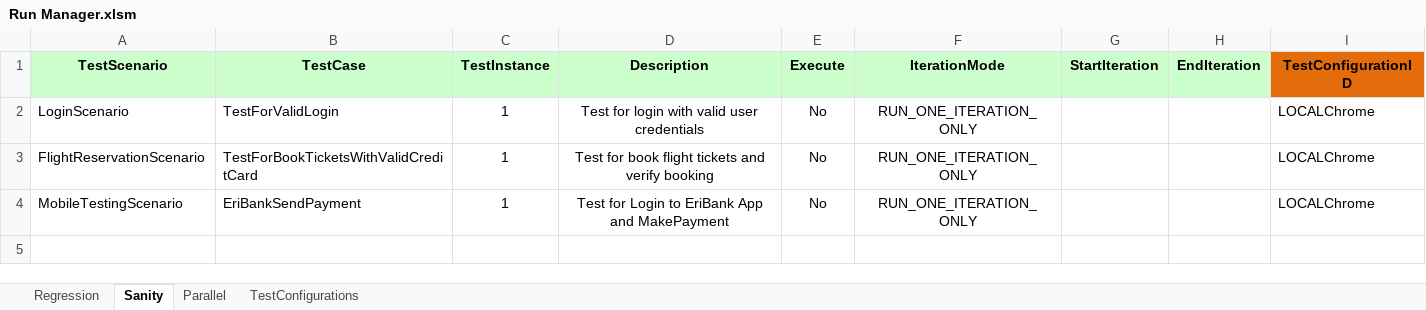
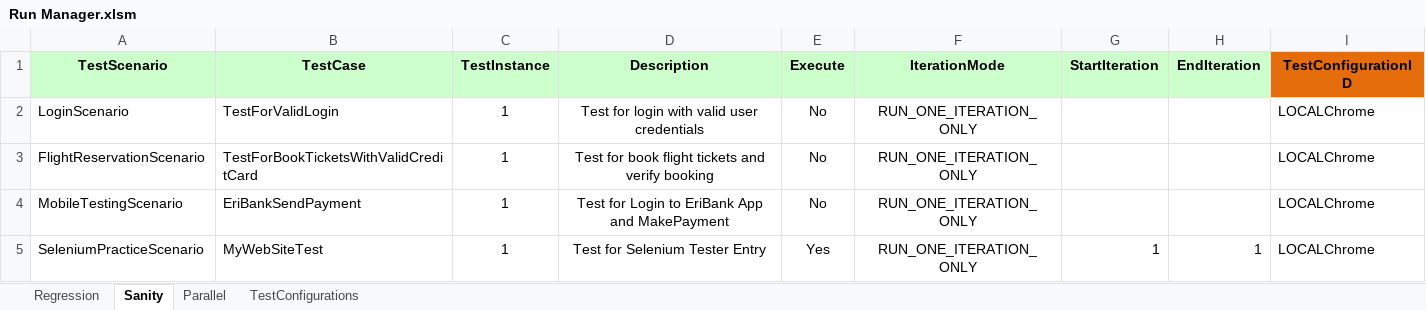
Before and after one commit to sureshmanem/keyword-driven-selenium-framework, an Excel workbook: target/test-classes/Run Manager.xlsm, sheet Sanity, drawn as a sheet; values as stored, in another font and other column widths than the file's, no borders; the diff names each change by its address in the sheet, - before the commit and + after, or states it on an @@ line.

Commit message:
Add MyWebsiteComponents and DemoGroups; update SeleniumPracticeScenario and Global Settings for new test case

```diff
--- a/target/test-classes/Run Manager.xlsm (sheet Sanity)
+++ b/target/test-classes/Run Manager.xlsm (sheet Sanity)
+row 5: SeleniumPracticeScenario | MyWebSiteTest | 1 | Test for Selenium Tester Entry | Yes | RUN_ONE_ITERATION_ONLY | 1 | 1 | LOCALChrome
```
Also changed, not shown: sheet Regression, sheet Parallel, 14 other files.
